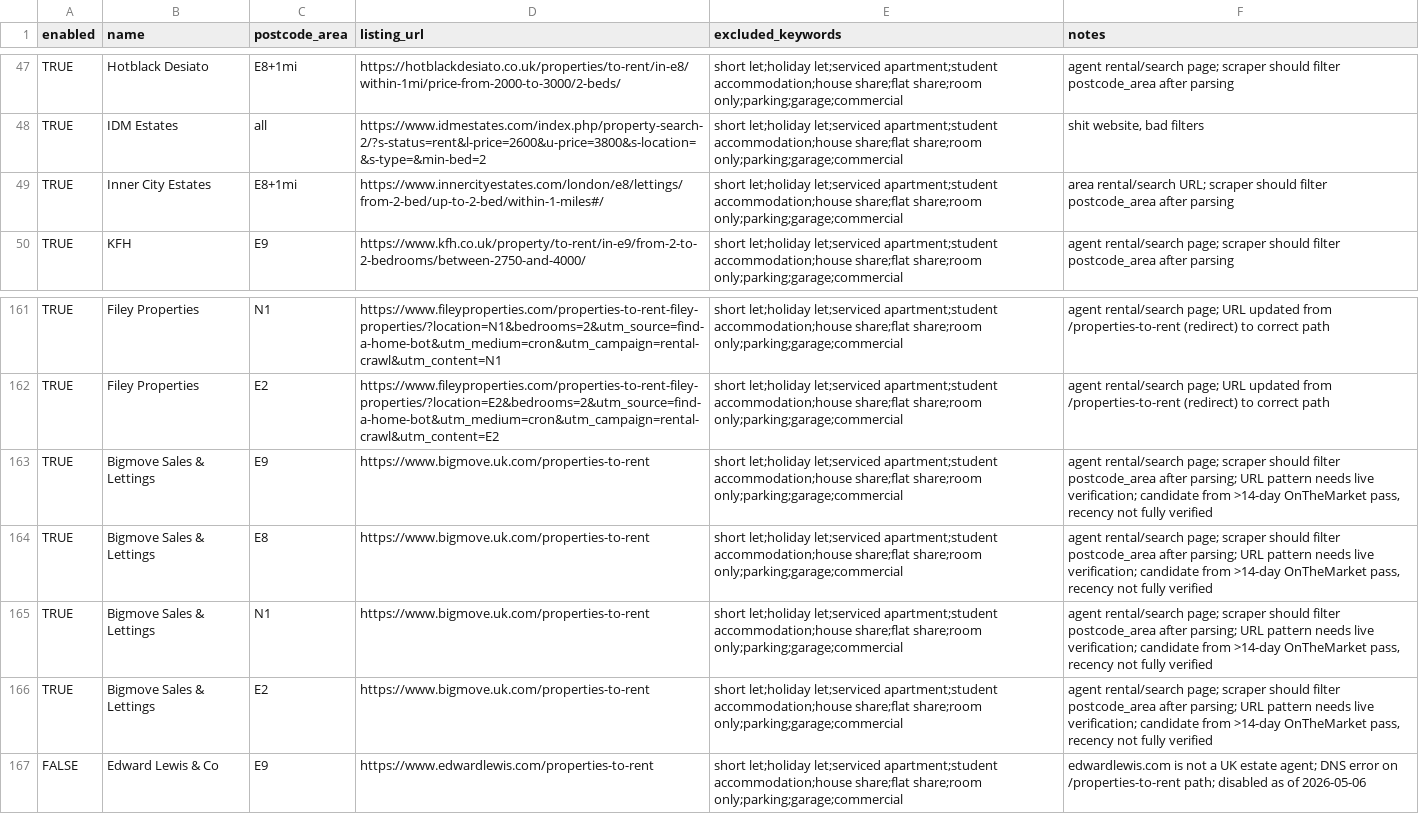
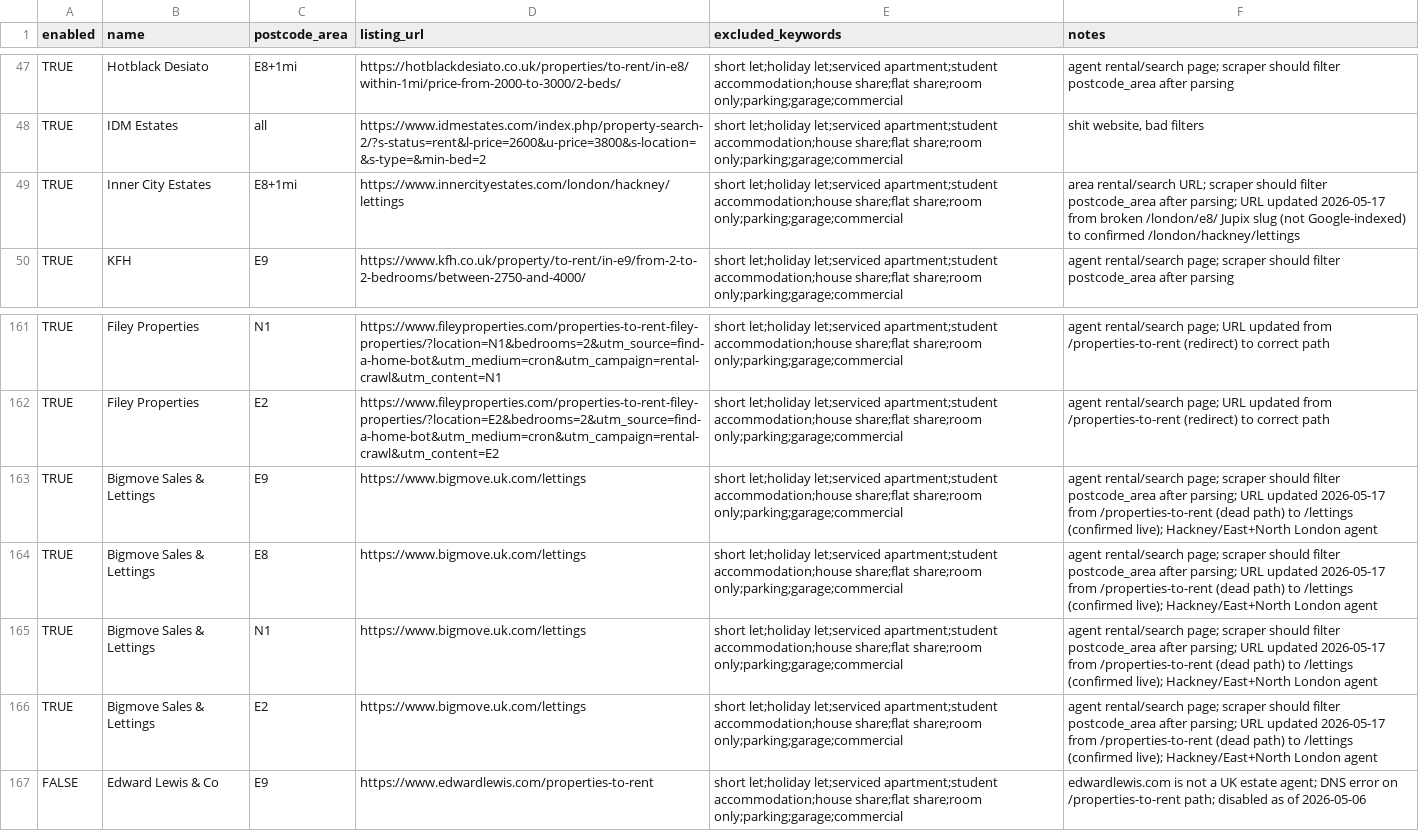
Before and after one commit to imadeitmyself/find-a-home, a CSV file: data/agent_rental_listing_urls_e8_e9_n1_e2.csv, drawn as a sheet; only a part is shown, gaps mark what is left out.

```diff
--- a/data/agent_rental_listing_urls_e8_e9_n1_e2.csv
+++ b/data/agent_rental_listing_urls_e8_e9_n1_e2.csv
@@ -48,3 +48,3 @@ TRUE,Hotblack Desiato,E8+1mi,https://hotblackdesiato.co.uk/properties/to-rent/in
 TRUE,IDM Estates,all,https://www.idmestates.com/index.php/property-search-2/?s-status=rent&l-price=2600&u-price=3800&s-location=&s-type=&min-bed=2,short let;holiday let;serviced apartment;student accommodation;house share;flat share;room only;parking;garage;commercial,"shit website, bad filters"
-TRUE,Inner City Estates,E8+1mi,https://www.innercityestates.com/london/e8/lettings/from-2-bed/up-to-2-bed/within-1-miles#/,short let;holiday let;serviced apartment;student accommodation;house share;flat share;room only;parking;garage;commercial,area rental/search URL; scraper should filter postcode_area after parsing
+TRUE,Inner City Estates,E8+1mi,https://www.innercityestates.com/london/hackney/lettings,short let;holiday let;serviced apartment;student accommodation;house share;flat share;room only;parking;garage;commercial,area rental/search URL; scraper should filter postcode_area after parsing; URL updated 2026-05-17 from broken /london/e8/ Jupix slug (not Google-indexed) to confirmed /london/hackney/lettings
 TRUE,KFH,E9,https://www.kfh.co.uk/property/to-rent/in-e9/from-2-to-2-bedrooms/between-2750-and-4000/,short let;holiday let;serviced apartment;student accommodation;house share;flat share;room only;parking;garage;commercial,agent rental/search page; scraper should filter postcode_area after parsing
@@ -170,10 +170,6 @@ TRUE,Filey Properties,N1,https://www.fileyproperties.com/properties-to-rent-file
 TRUE,Filey Properties,E2,https://www.fileyproperties.com/properties-to-rent-filey-properties/?location=E2&bedrooms=2&utm_source=find-a-home-bot&utm_medium=cron&utm_campaign=rental-crawl&utm_content=E2,short let;holiday let;serviced apartment;student accommodation;house share;flat share;room only;parking;garage;commercial,agent rental/search page; URL updated from /properties-to-rent (redirect) to correct path
-TRUE,Bigmove Sales & Lettings,E9,https://www.bigmove.uk.com/properties-to-rent,short let;holiday let;serviced apartment;student accommodation;house share;flat share;room only;parking;garage;commercial,"agent rental/search page; scraper should filter postcode_area after parsing; URL pattern needs live verification; candidate from >14-day OnTheMarket pass, recency not fully verified
-"
-TRUE,Bigmove Sales & Lettings,E8,https://www.bigmove.uk.com/properties-to-rent,short let;holiday let;serviced apartment;student accommodation;house share;flat share;room only;parking;garage;commercial,"agent rental/search page; scraper should filter postcode_area after parsing; URL pattern needs live verification; candidate from >14-day OnTheMarket pass, recency not fully verified
-"
-TRUE,Bigmove Sales & Lettings,N1,https://www.bigmove.uk.com/properties-to-rent,short let;holiday let;serviced apartment;student accommodation;house share;flat share;room only;parking;garage;commercial,"agent rental/search page; scraper should filter postcode_area after parsing; URL pattern needs live verification; candidate from >14-day OnTheMarket pass, recency not fully verified
-"
-TRUE,Bigmove Sales & Lettings,E2,https://www.bigmove.uk.com/properties-to-rent,short let;holiday let;serviced apartment;student accommodation;house share;flat share;room only;parking;garage;commercial,"agent rental/search page; scraper should filter postcode_area after parsing; URL pattern needs live verification; candidate from >14-day OnTheMarket pass, recency not fully verified
-"
+TRUE,Bigmove Sales & Lettings,E9,https://www.bigmove.uk.com/lettings,short let;holiday let;serviced apartment;student accommodation;house share;flat share;room only;parking;garage;commercial,agent rental/search page; scraper should filter postcode_area after parsing; URL updated 2026-05-17 from /properties-to-rent (dead path) to /lettings (confirmed live); Hackney/East+North London agent
+TRUE,Bigmove Sales & Lettings,E8,https://www.bigmove.uk.com/lettings,short let;holiday let;serviced apartment;student accommodation;house share;flat share;room only;parking;garage;commercial,agent rental/search page; scraper should filter postcode_area after parsing; URL updated 2026-05-17 from /properties-to-rent (dead path) to /lettings (confirmed live); Hackney/East+North London agent
+TRUE,Bigmove Sales & Lettings,N1,https://www.bigmove.uk.com/lettings,short let;holiday let;serviced apartment;student accommodation;house share;flat share;room only;parking;garage;commercial,agent rental/search page; scraper should filter postcode_area after parsing; URL updated 2026-05-17 from /properties-to-rent (dead path) to /lettings (confirmed live); Hackney/East+North London agent
+TRUE,Bigmove Sales & Lettings,E2,https://www.bigmove.uk.com/lettings,short let;holiday let;serviced apartment;student accommodation;house share;flat share;room only;parking;garage;commercial,agent rental/search page; scraper should filter postcode_area after parsing; URL updated 2026-05-17 from /properties-to-rent (dead path) to /lettings (confirmed live); Hackney/East+North London agent
 FALSE,Edward Lewis & Co,E9,https://www.edwardlewis.com/properties-to-rent,short let;holiday let;serviced apartment;student accommodation;house share;flat share;room only;parking;garage;commercial,edwardlewis.com is not a UK estate agent; DNS error on /properties-to-rent path; disabled as of 2026-05-06
```
Also changed, not shown: 1 other file.
